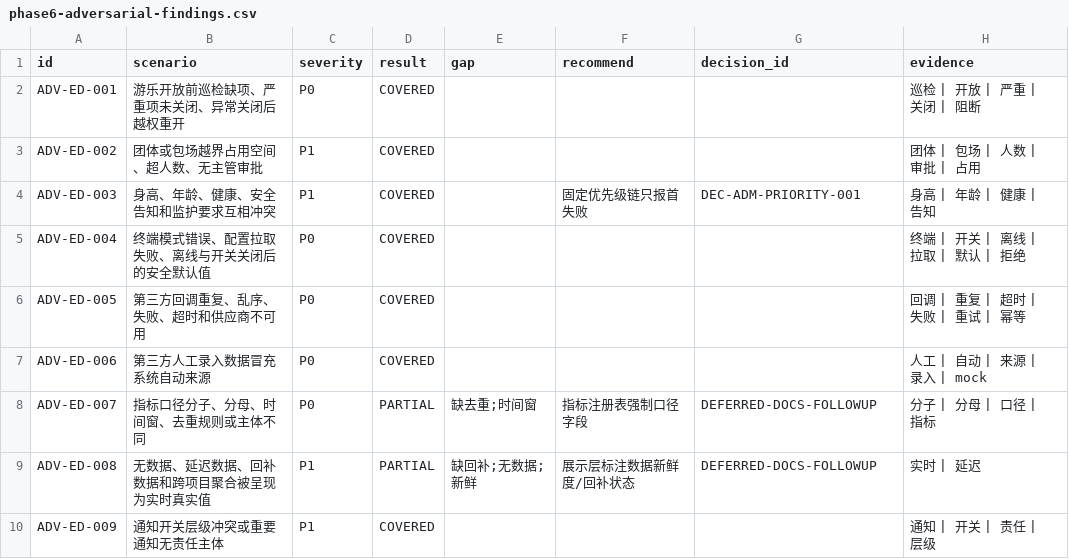
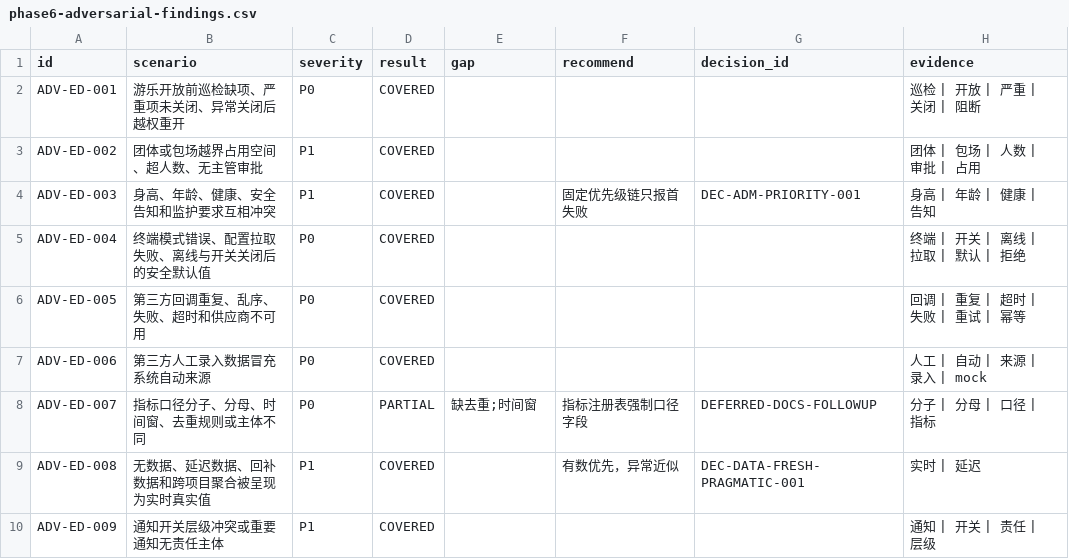
Before and after one commit to jxh1979/mall, a CSV file: docs/prd-audit/phase6-adversarial-findings.csv, drawn as a sheet.

```diff
--- a/docs/prd-audit/phase6-adversarial-findings.csv
+++ b/docs/prd-audit/phase6-adversarial-findings.csv
@@ -8,3 +8,3 @@ ADV-ED-006,第三方人工录入数据冒充系统自动来源,P0,COVERED,,,,人
 ADV-ED-007,指标口径分子、分母、时间窗、去重规则或主体不同,P0,PARTIAL,缺去重;时间窗,指标注册表强制口径字段,DEFERRED-DOCS-FOLLOWUP,分子 | 分母 | 口径 | 指标
-ADV-ED-008,无数据、延迟数据、回补数据和跨项目聚合被呈现为实时真实值,P1,PARTIAL,缺回补;无数据;新鲜,展示层标注数据新鲜度/回补状态,DEFERRED-DOCS-FOLLOWUP,实时 | 延迟
+ADV-ED-008,无数据、延迟数据、回补数据和跨项目聚合被呈现为实时真实值,P1,COVERED,,有数优先，异常近似,DEC-DATA-FRESH-PRAGMATIC-001,实时 | 延迟
 ADV-ED-009,通知开关层级冲突或重要通知无责任主体,P1,COVERED,,,,通知 | 开关 | 责任 | 层级
```
Also changed, not shown: docs/prd-audit/html-prd-coverage.csv, 4 other files.
